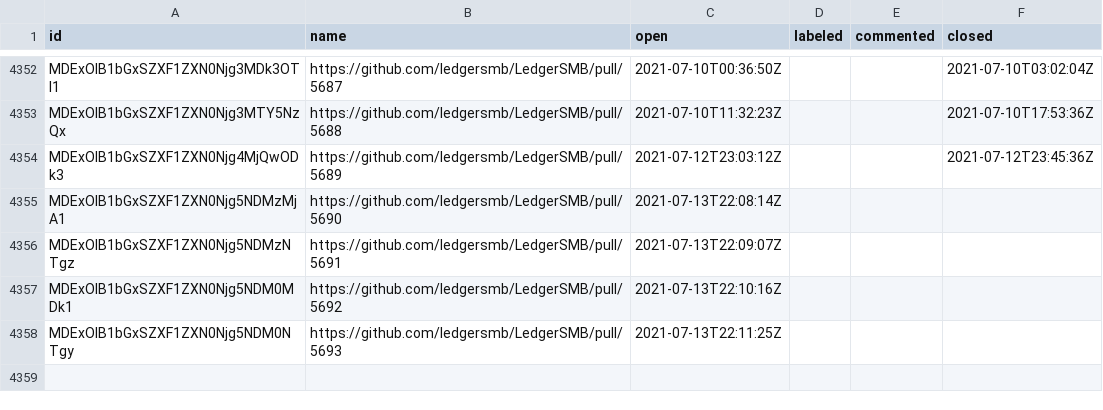
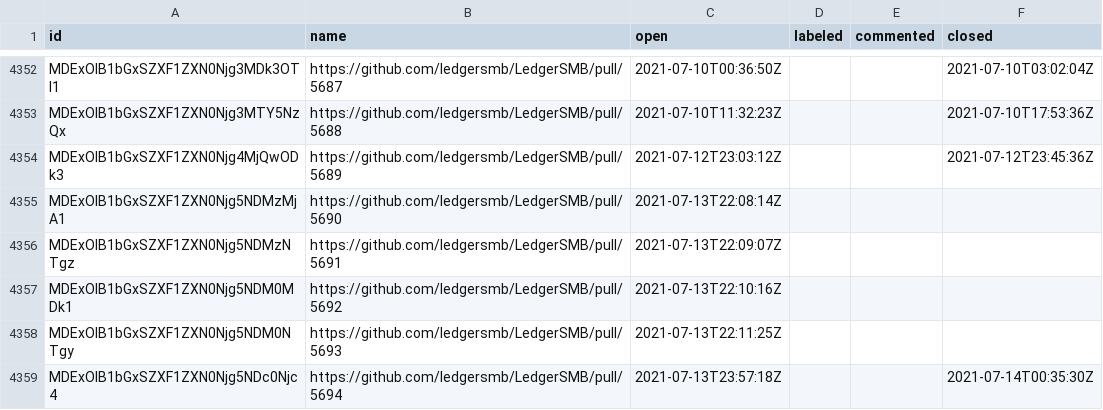
Before and after one commit to ledgersmb/ledgersmb-oselvar, a CSV file: data/ledgersmb/LedgerSMB/pullRequests.csv, drawn as a sheet; only a part is shown, gaps mark what is left out.

```diff
--- a/data/ledgersmb/LedgerSMB/pullRequests.csv
+++ b/data/ledgersmb/LedgerSMB/pullRequests.csv
@@ -4358 +4358,2 @@ MDExOlB1bGxSZXF1ZXN0Njg5NDM0MDk1,https://github.com/ledgersmb/LedgerSMB/pull/569
 MDExOlB1bGxSZXF1ZXN0Njg5NDM0NTgy,https://github.com/ledgersmb/LedgerSMB/pull/5693,2021-07-13T22:11:25Z,,,
+MDExOlB1bGxSZXF1ZXN0Njg5NDc0Njc4,https://github.com/ledgersmb/LedgerSMB/pull/5694,2021-07-13T23:57:18Z,,,2021-07-14T00:35:30Z
```
